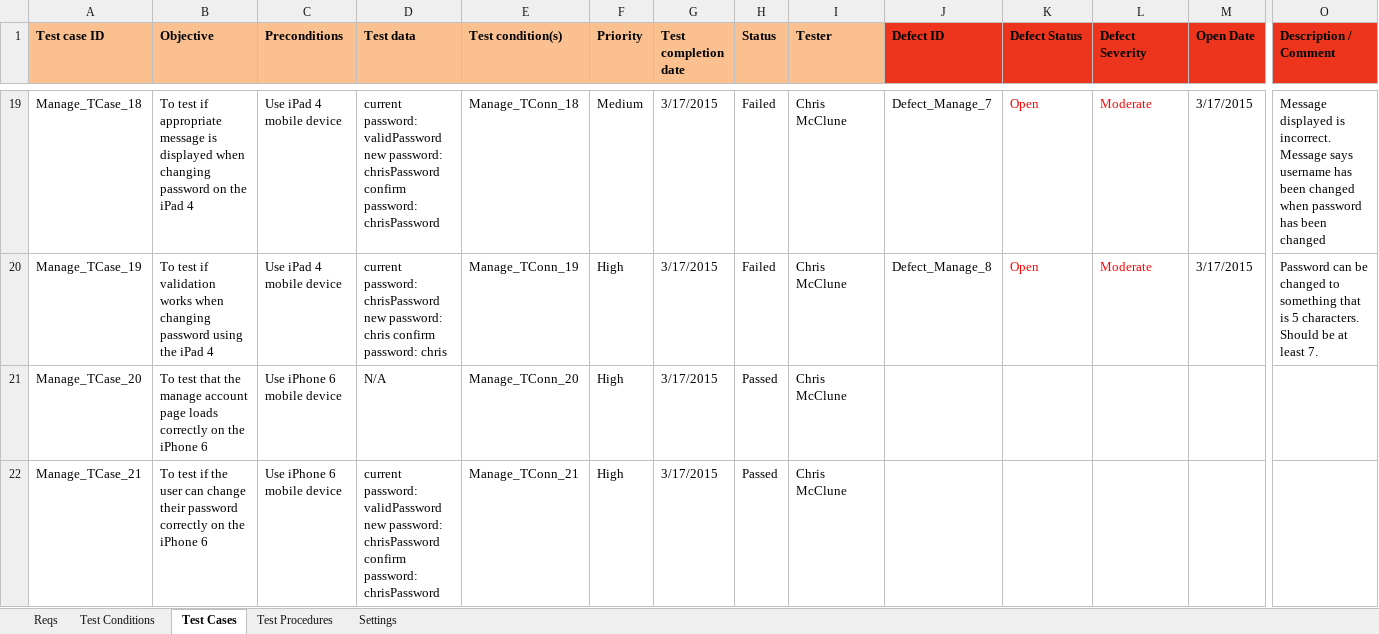
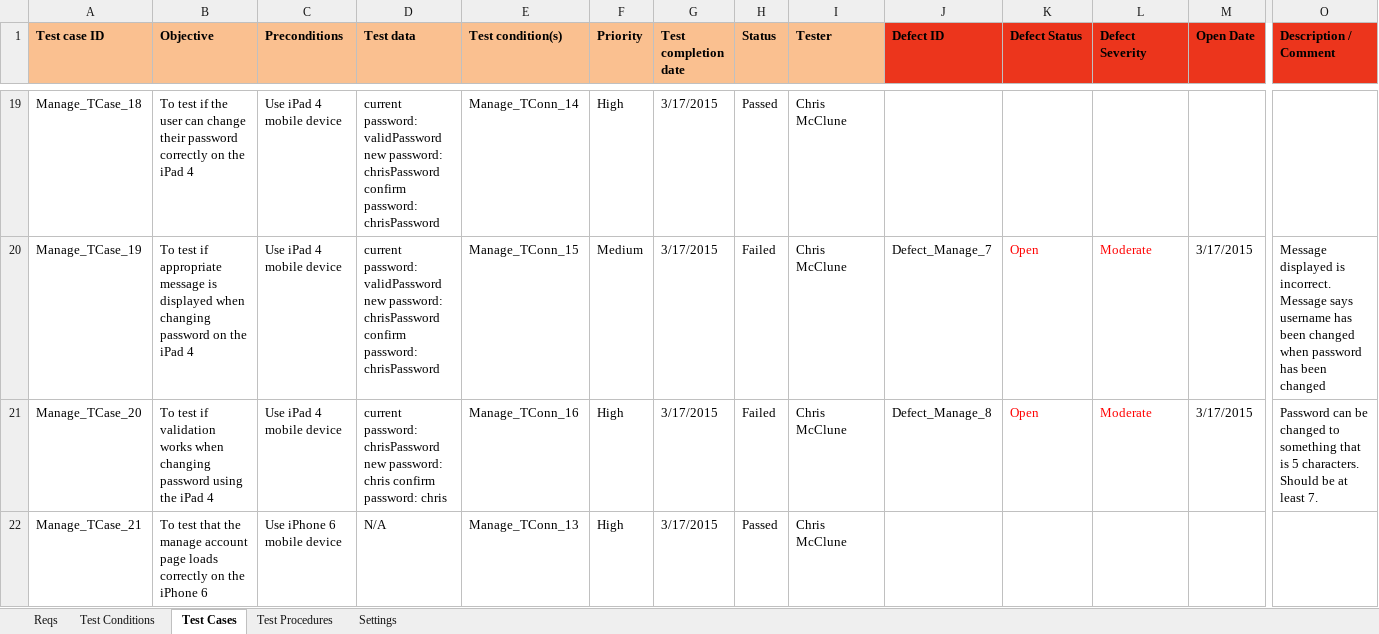
Before and after one commit to KevinOHare/Software-Testing-And-Verification, an Excel workbook: Testing Spreadsheet v1.0 ManageAccountPage- Chris.xlsx, sheet Test Cases, drawn as a sheet; only a part is shown, gaps mark what is left out; values as stored, in another font and other column widths than the file's, no borders; charts and pictures and conditional formats not drawn; the diff covers the shown part only; the diff names each change by its address in the sheet, - before the commit and + after, or states it on an @@ line.

Commit message:
final Manage account page and tests

```diff
--- a/Testing Spreadsheet v1.0 ManageAccountPage- Chris.xlsx (sheet Test Cases)
+++ b/Testing Spreadsheet v1.0 ManageAccountPage- Chris.xlsx (sheet Test Cases)
-B19 (Objective): …test if appropriate message is displayed when changing password on the…
+B19 (Objective): …test if the user can change their password correctly on the…
-E19 (Test condition(s)): Manage_TConn_18
+E19 (Test condition(s)): Manage_TConn_14
-F19 (Priority): Medium
+F19 (Priority): High
-H19 (Status): Failed
+H19 (Status): Passed
-J19 (Defect ID): Defect_Manage_7
+J19 (Defect ID): (empty)
-K19 (Defect Status): Open
+K19 (Defect Status): (empty)
-L19 (Defect Severity): Moderate
+L19 (Defect Severity): (empty)
-M19 (Open Date): 3/17/2015
+M19 (Open Date): (empty)
-O19 (Description / Comment): Message displayed is incorrect. Message says username has been changed when password has been changed
+O19 (Description / Comment): (empty)
-B20 (Objective): …test if validation works when changing password using the iPad…
+B20 (Objective): …test if appropriate message is displayed when changing password on the iPad…
-D20 (Test data): current password: chrisPassword new password: chris confirm password: chris
+D20 (Test data): current password: validPassword new password: chrisPassword confirm password: chrisPassword
-E20 (Test condition(s)): Manage_TConn_19
+E20 (Test condition(s)): Manage_TConn_15
-F20 (Priority): High
+F20 (Priority): Medium
-J20 (Defect ID): Defect_Manage_8
+J20 (Defect ID): Defect_Manage_7
-O20 (Description / Comment): Password can be changed to something that is 5 characters. Should be at least 7.
+O20 (Description / Comment): Message displayed is incorrect. Message says username has been changed when password has been changed
-B21 (Objective): To test that the manage account page loads correctly on the iPhone 6
+B21 (Objective): To test if validation works when changing password using the iPad 4
-C21 (Preconditions): Use iPhone 6 mobile device
+C21 (Preconditions): Use iPad 4 mobile device
-D21 (Test data): N/A
+D21 (Test data): current password: chrisPassword new password: chris confirm password: chris
-E21 (Test condition(s)): Manage_TConn_20
+E21 (Test condition(s)): Manage_TConn_16
-H21 (Status): Passed
+H21 (Status): Failed
-J21 (Defect ID): (empty)
+J21 (Defect ID): Defect_Manage_8
-K21 (Defect Status): (empty)
+K21 (Defect Status): Open
-L21 (Defect Severity): (empty)
+L21 (Defect Severity): Moderate
-M21 (Open Date): (empty)
+M21 (Open Date): 3/17/2015
-O21 (Description / Comment): (empty)
+O21 (Description / Comment): Password can be changed to something that is 5 characters. Should be at least 7.
-B22 (Objective): To test if the user can change their password correctly on…
+B22 (Objective): To test that the manage account page loads correctly on…
-D22 (Test data): current password: validPassword new password: chrisPassword confirm password: chrisPassword
+D22 (Test data): N/A
-E22 (Test condition(s)): Manage_TConn_21
+E22 (Test condition(s)): Manage_TConn_13
```
Also changed, not shown: 4 removed rows and 160 edited cells elsewhere in this sheet, sheet Test Procedures, sheet Test Conditions, formulas that keep their value, charts or pictures, 12 other files.
